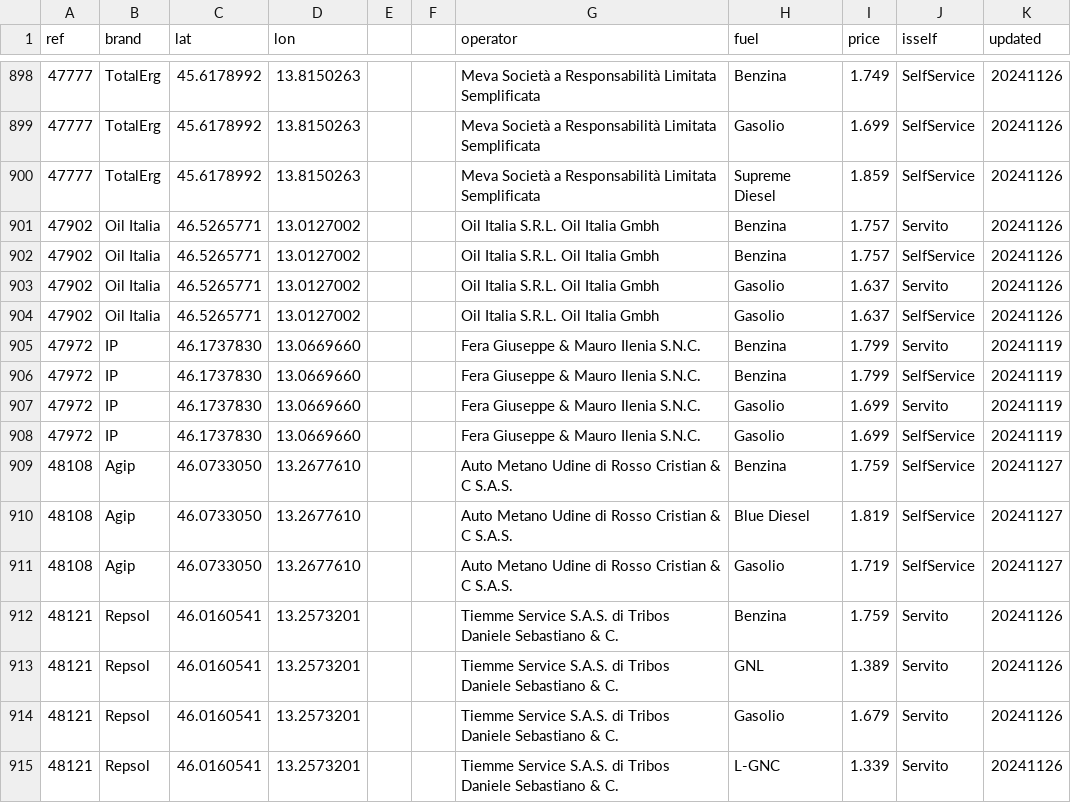
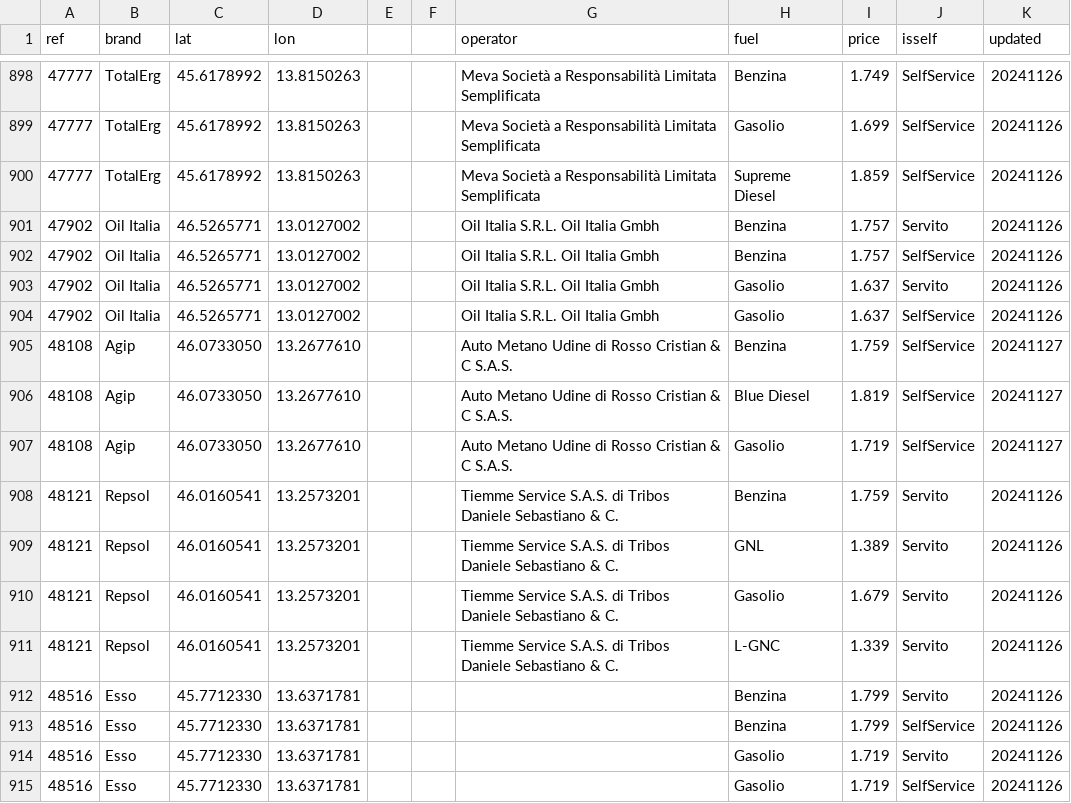
Before and after one commit to cascafico/FuelPrices, a CSV file: fuel.csv, drawn as a sheet; only a part is shown, gaps mark what is left out; the shorter side is filled out with more unchanged rows.

```diff
--- a/fuel.csv
+++ b/fuel.csv
@@ -904,6 +904,2 @@ ref;brand;lat;lon;;;operator;fuel;price;isself;updated
 47902;Oil Italia;46.5265771;13.0127002;;;Oil Italia S.R.L. Oil Italia Gmbh;Gasolio;1.637;SelfService;20241126
-47972;IP;46.1737830;13.0669660;;;Fera Giuseppe & Mauro Ilenia S.N.C.;Benzina;1.799;Servito;20241119
-47972;IP;46.1737830;13.0669660;;;Fera Giuseppe & Mauro Ilenia S.N.C.;Benzina;1.799;SelfService;20241119
-47972;IP;46.1737830;13.0669660;;;Fera Giuseppe & Mauro Ilenia S.N.C.;Gasolio;1.699;Servito;20241119
-47972;IP;46.1737830;13.0669660;;;Fera Giuseppe & Mauro Ilenia S.N.C.;Gasolio;1.699;SelfService;20241119
 48108;Agip;46.0733050;13.2677610;;;Auto Metano Udine di Rosso Cristian & C S.A.S.;Benzina;1.759;SelfService;20241127
```
Also changed, not shown: benzina.csv, gasolio.csv, 1 other file.
